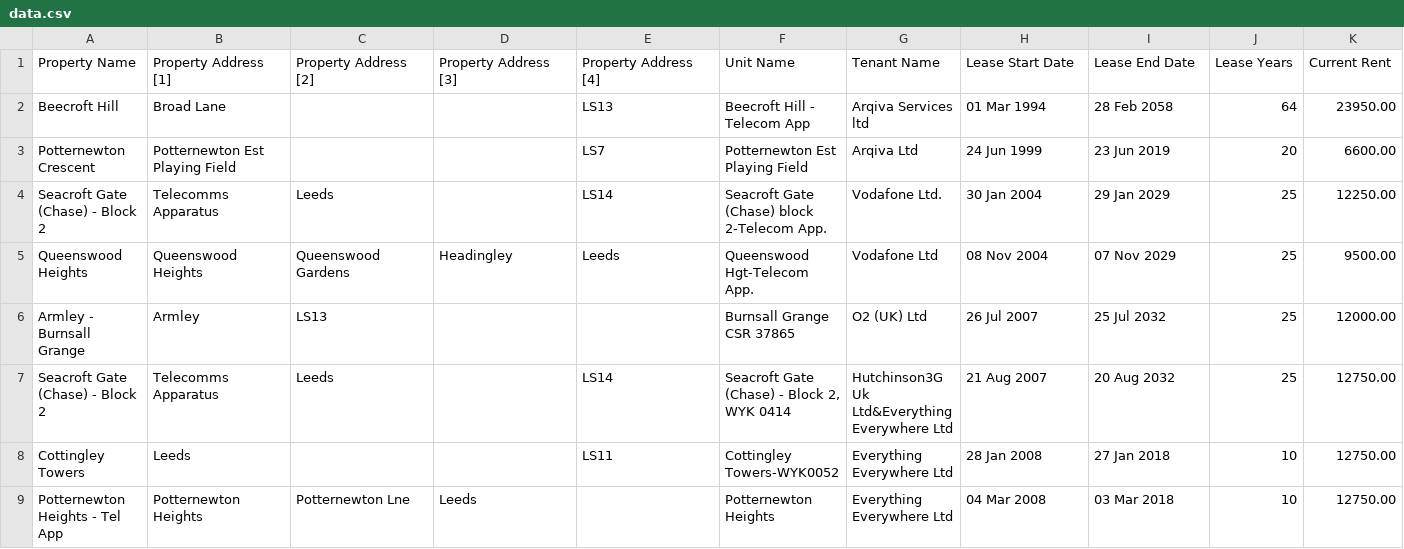
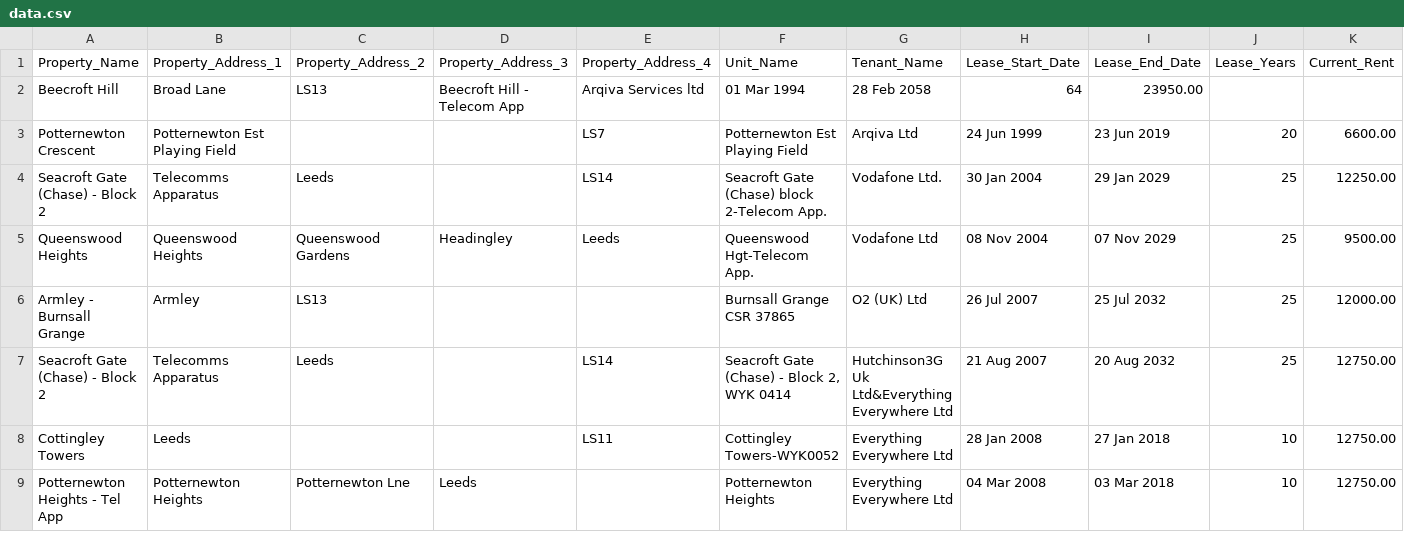
Before and after one commit to carlosalvarez91/flask-exercise, a CSV file: data.csv, drawn as a sheet; only a part is shown.

Commit message:
Data in table
changed get_csv() => using ‘with open() as…’; changed header of the CSV
file in order to call each column in the table;

```diff
--- a/data.csv
+++ b/data.csv
@@ -1,3 +1,3 @@
-Property Name,Property Address [1],Property  Address [2],Property Address [3],Property Address [4],Unit Name,Tenant Name,Lease Start Date,Lease End Date,Lease Years,Current Rent
-Beecroft Hill,Broad Lane,,,LS13,Beecroft Hill - Telecom App,Arqiva Services ltd,01 Mar 1994,28 Feb 2058,64,23950.00
+Property_Name,Property_Address_1,Property_Address_2,Property_Address_3,Property_Address_4,Unit_Name,Tenant_Name,Lease_Start_Date,Lease_End_Date,Lease_Years,Current_Rent
+Beecroft Hill,Broad Lane,LS13,Beecroft Hill - Telecom App,Arqiva Services ltd,01 Mar 1994,28 Feb 2058,64,23950.00
 Potternewton Crescent,Potternewton Est Playing Field,,,LS7,Potternewton Est Playing Field,Arqiva Ltd,24 Jun 1999,23 Jun 2019,20,6600.00
```
Also changed, not shown: 4 other files.
